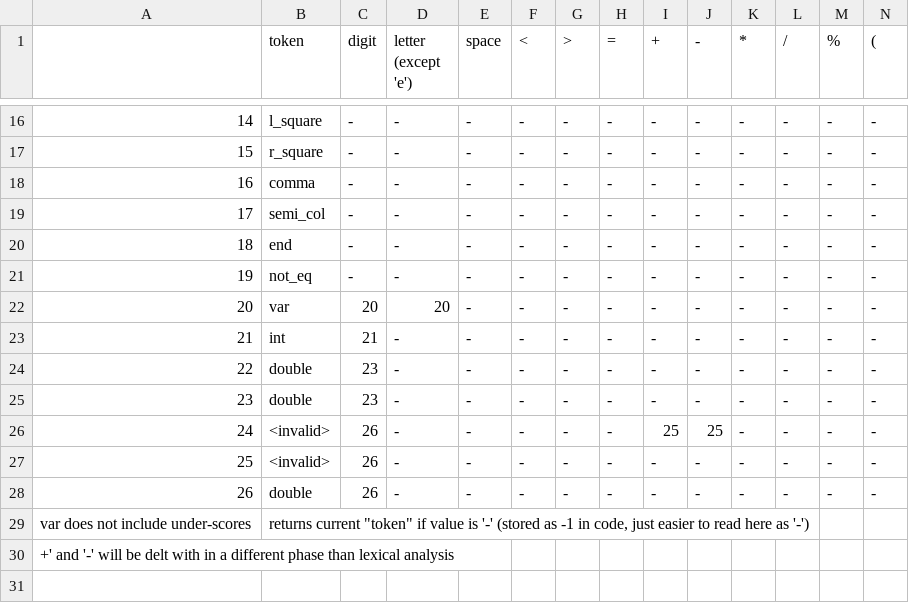
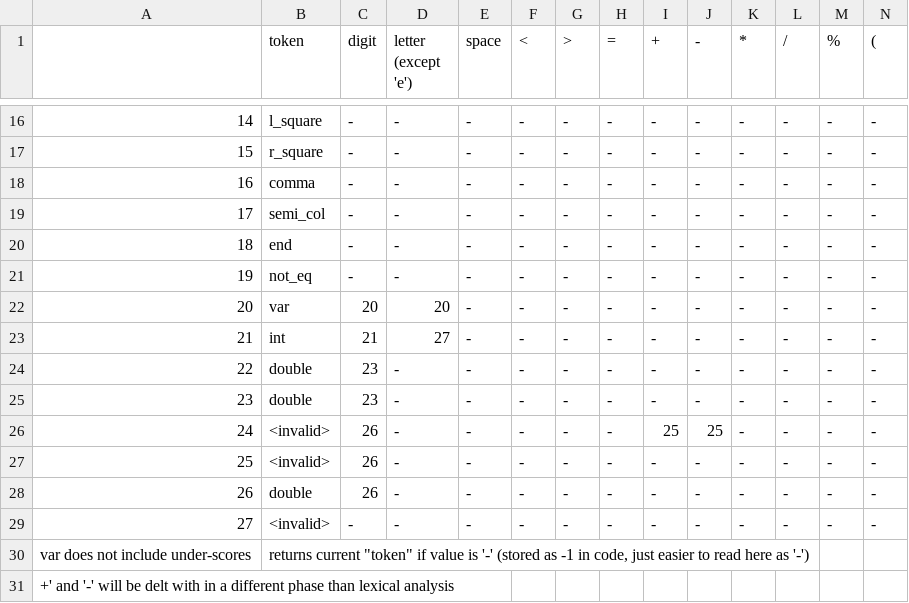
Before and after one commit to LimeTree99/compilor, a CSV file: notes/token table.csv, drawn as a sheet; only a part is shown, gaps mark what is left out; rows hold the shown columns only; the diff names each change by its address in the sheet, - before the commit and + after, or states it on an @@ line.

```diff
--- a/notes/token table.csv
+++ b/notes/token table.csv
-D23 (letter (except 'e')): -
+D23 (letter (except 'e')): 27
+row 29: 27 | <invalid> | - | - | - | - | - | - | - | - | - | - | - | -
```
Also changed, not shown: 8 other files.
